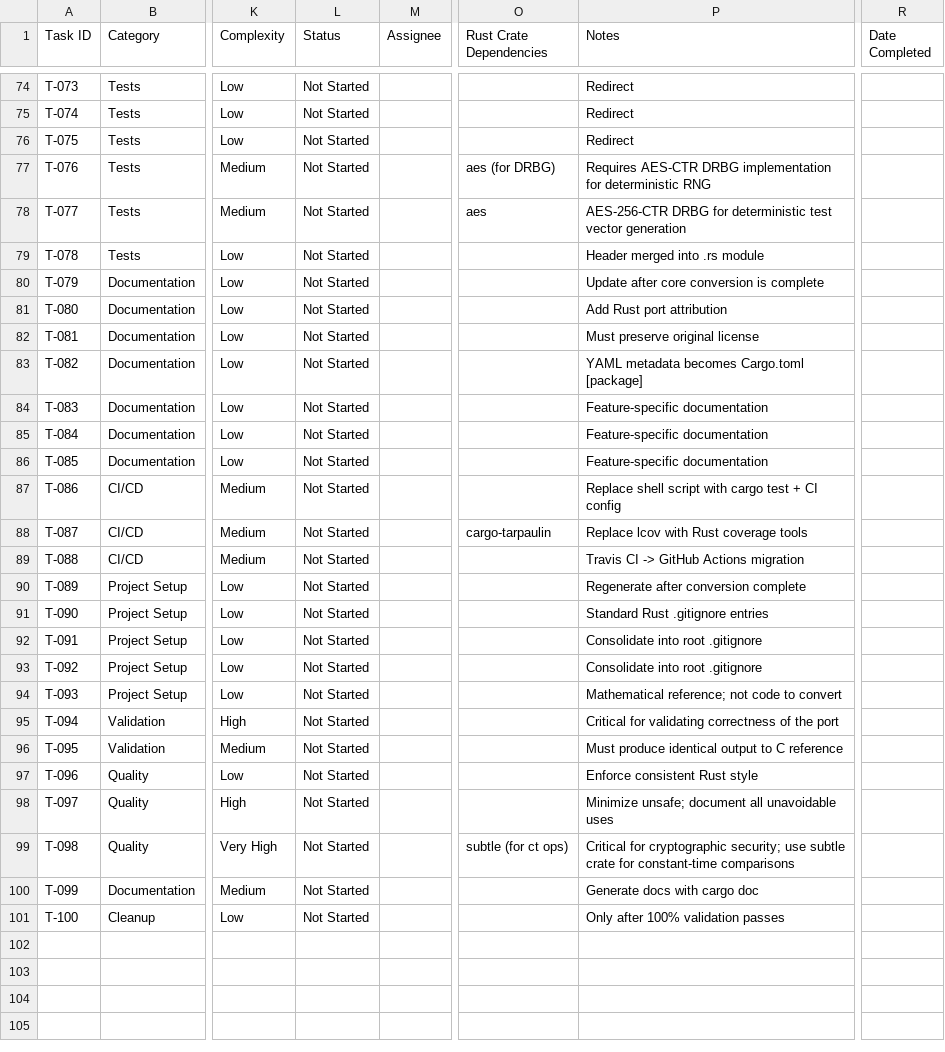
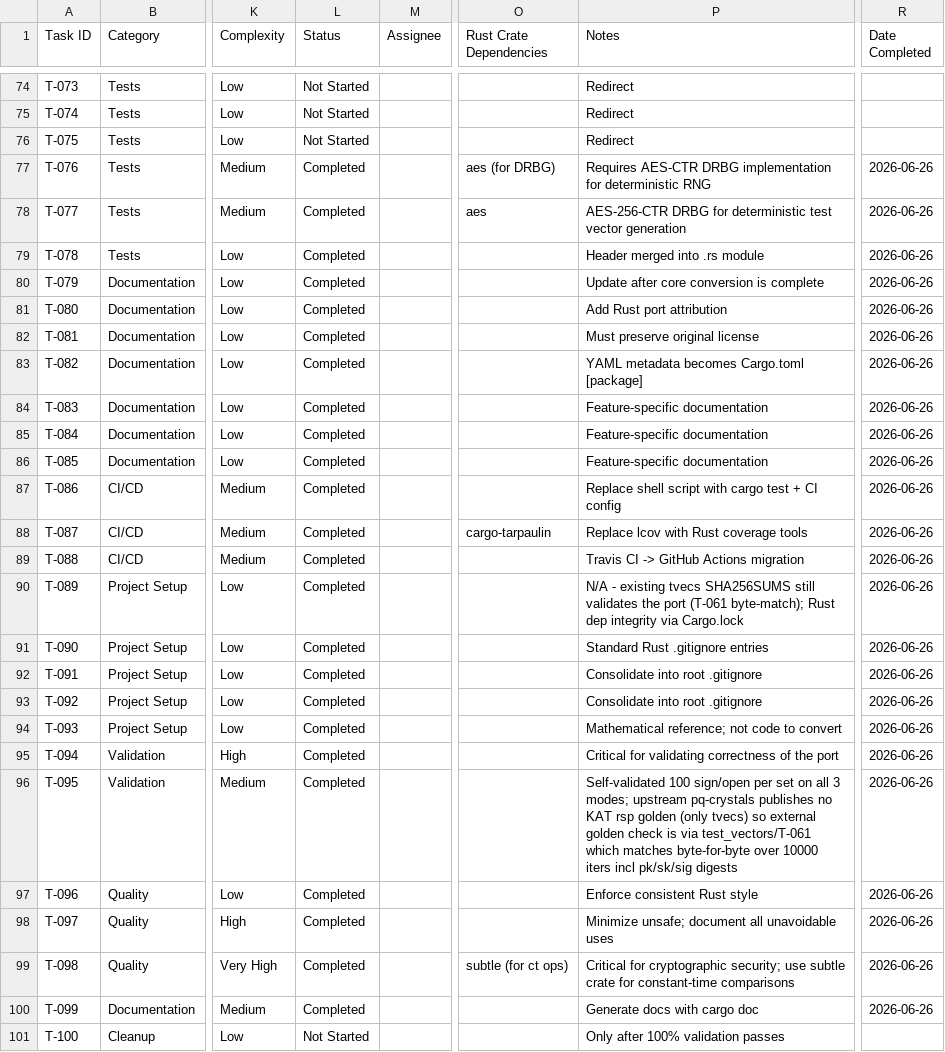
Before and after one commit to debayan81/dilithium-ml-dsa-avx2-rust, a CSV file: dilithium_c_to_rust_tracker.csv, drawn as a sheet; only a part is shown, gaps mark what is left out; the diff covers the shown part only; the diff names each change by its address in the sheet, - before the commit and + after, or states it on an @@ line.

Commit message:
All the files in ref converted to Rust

```diff
--- a/dilithium_c_to_rust_tracker.csv
+++ b/dilithium_c_to_rust_tracker.csv
-L77:L100 (Status): Not Started
+L77:L100 (Status): Completed
-R77:R100 (Date Completed): (empty)
+R77:R100 (Date Completed): 2026-06-26
-P90 (Notes): Regenerate after conversion complete
+P90 (Notes): N/A - existing tvecs SHA256SUMS still validates the port (T-061 byte-match); Rust dep integrity via Cargo.lock
-P96 (Notes): Must produce identical output to C reference
+P96 (Notes): Self-validated 100 sign/open per set on all 3 modes; upstream pq-crystals publishes no KAT rsp golden (only tvecs) so external golden check is via test_vectors/T-061 which matches byte-for-byte over 10000 iters incl pk/sk/sig digests
```
Also changed, not shown: 28 edited cells elsewhere in this file, 35 other files.
